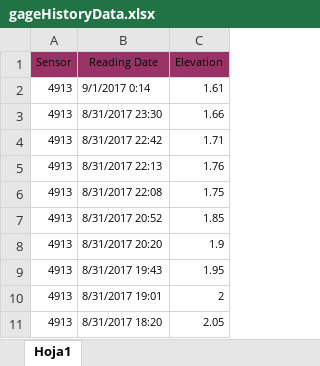
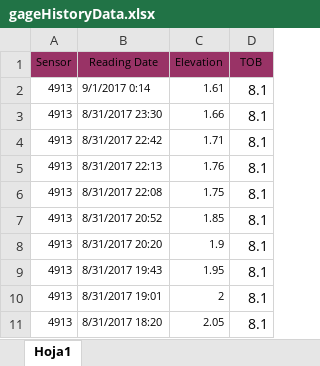
Before and after one commit to JofreManchola/Houston-floodwaters, an Excel workbook: data/gageHistoryData.xlsx, sheet Hoja1, drawn as a sheet; only a part is shown; values as stored, in another font and other column widths than the file's, no borders; the diff names each change by its address in the sheet, - before the commit and + after, or states it on an @@ line.

```diff
--- a/data/gageHistoryData.xlsx (sheet Hoja1)
+++ b/data/gageHistoryData.xlsx (sheet Hoja1)
+column D (TOB), rows 2-11: all 8.1
```
Also changed, not shown: 5 other files.
